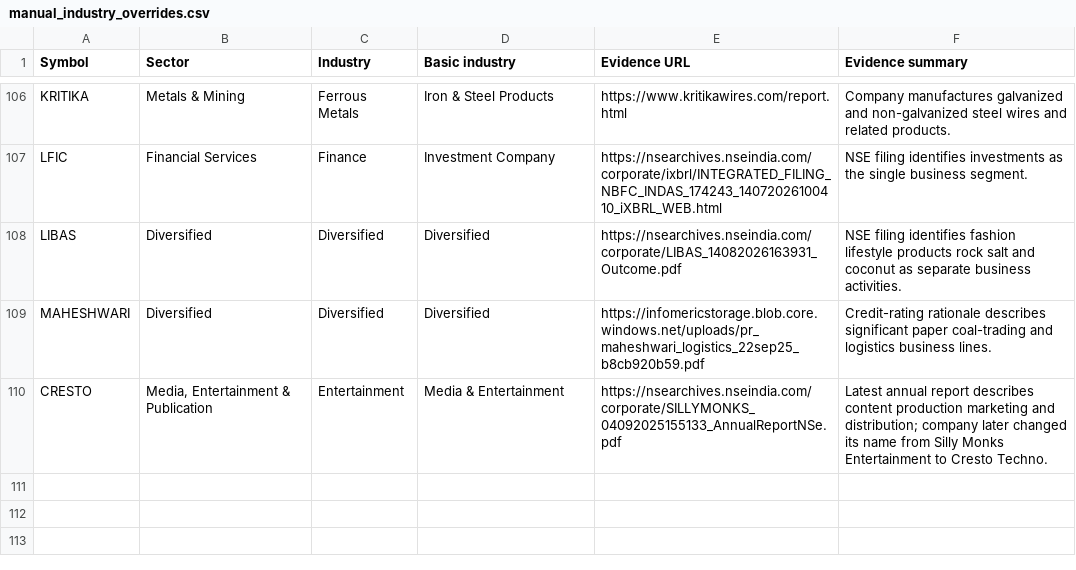
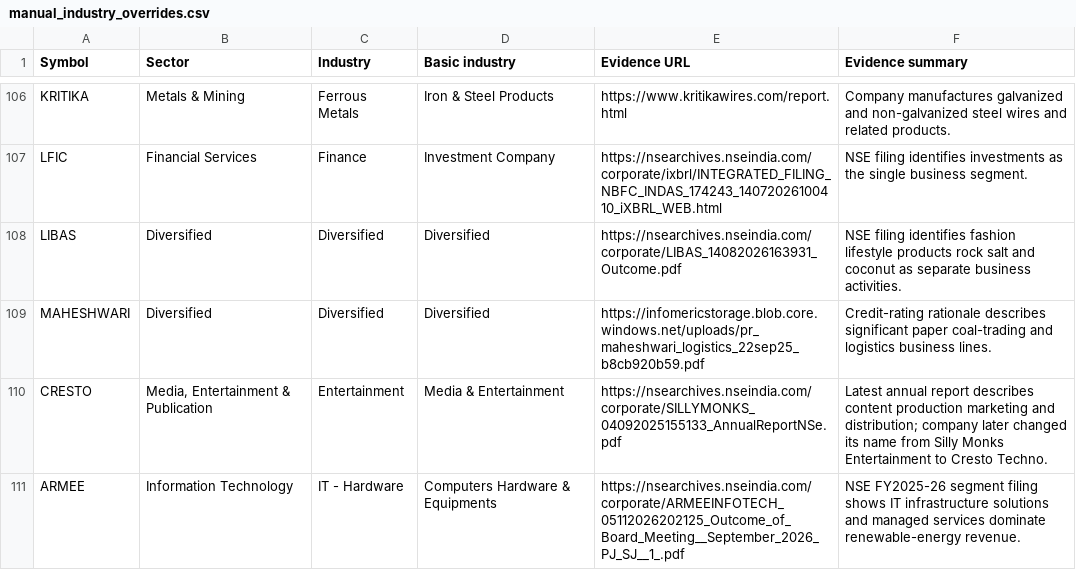
Before and after one commit to enamzafar2-beep/nse-stock-screener, a CSV file: manual_industry_overrides.csv, drawn as a sheet; only a part is shown, gaps mark what is left out.

Commit message:
Add disclosure-backed ARMEE classification

```diff
--- a/manual_industry_overrides.csv
+++ b/manual_industry_overrides.csv
@@ -110 +110,2 @@ MAHESHWARI,Diversified,Diversified,Diversified,https://infomericstorage.blob.cor
 CRESTO,"Media, Entertainment & Publication",Entertainment,Media & Entertainment,https://nsearchives.nseindia.com/corporate/SILLYMONKS_04092025155133_AnnualReportNSe.pdf,Latest annual report describes content production marketing and distribution; company later changed its name from Silly Monks Entertainment to Cresto Techno.
+ARMEE,Information Technology,IT - Hardware,Computers Hardware & Equipments,https://nsearchives.nseindia.com/corporate/ARMEEINFOTECH_05112026202125_Outcome_of_Board_Meeting__September_2026_PJ_SJ__1_.pdf,NSE FY2025-26 segment filing shows IT infrastructure solutions and managed services dominate renewable-energy revenue.
```
